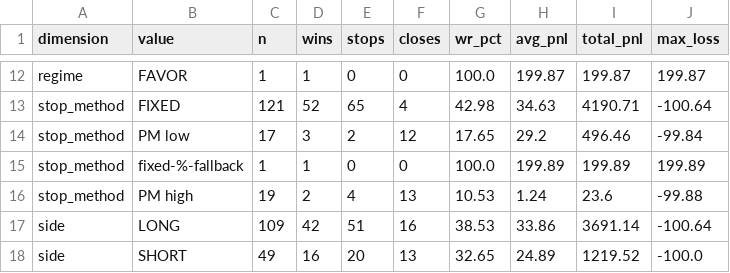
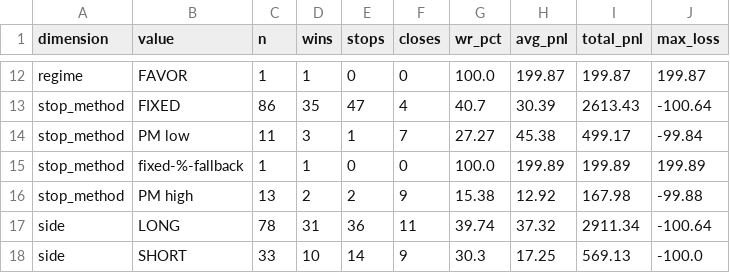
Before and after one commit to ideggplant/fem-dashboard, a CSV file: scans/fem_attribution_2026-05-07.csv, drawn as a sheet; only a part is shown, gaps mark what is left out; the diff covers the shown part only; the diff names each change by its address in the sheet, - before the commit and + after, or states it on an @@ line.

```diff
--- a/scans/fem_attribution_2026-05-07.csv
+++ b/scans/fem_attribution_2026-05-07.csv
-C13 (n): 121
+C13 (n): 86
-D13 (wins): 52
+D13 (wins): 35
-E13 (stops): 65
+E13 (stops): 47
-G13 (wr_pct): 42.98
+G13 (wr_pct): 40.7
-H13 (avg_pnl): 34.63
+H13 (avg_pnl): 30.39
-I13 (total_pnl): 4190.71
+I13 (total_pnl): 2613.43
-C14 (n): 17
+C14 (n): 11
-E14 (stops): 2
+E14 (stops): 1
-F14 (closes): 12
+F14 (closes): 7
-G14 (wr_pct): 17.65
+G14 (wr_pct): 27.27
-H14 (avg_pnl): 29.2
+H14 (avg_pnl): 45.38
-I14 (total_pnl): 496.46
+I14 (total_pnl): 499.17
-C16 (n): 19
+C16 (n): 13
-E16 (stops): 4
+E16 (stops): 2
-F16 (closes): 13
+F16 (closes): 9
-G16 (wr_pct): 10.53
+G16 (wr_pct): 15.38
-H16 (avg_pnl): 1.24
+H16 (avg_pnl): 12.92
-I16 (total_pnl): 23.6
+I16 (total_pnl): 167.98
-C17 (n): 109
+C17 (n): 78
-D17 (wins): 42
+D17 (wins): 31
-E17 (stops): 51
+E17 (stops): 36
-F17 (closes): 16
+F17 (closes): 11
-G17 (wr_pct): 38.53
+G17 (wr_pct): 39.74
-H17 (avg_pnl): 33.86
+H17 (avg_pnl): 37.32
-I17 (total_pnl): 3691.14
+I17 (total_pnl): 2911.34
-C18 (n): 49
+C18 (n): 33
-D18 (wins): 16
+D18 (wins): 10
-E18 (stops): 20
+E18 (stops): 14
-F18 (closes): 13
+F18 (closes): 9
-G18 (wr_pct): 32.65
+G18 (wr_pct): 30.3
-H18 (avg_pnl): 24.89
+H18 (avg_pnl): 17.25
-I18 (total_pnl): 1219.52
+I18 (total_pnl): 569.13
```
Also changed, not shown: 3 added rows, 3 removed rows and 82 edited cells elsewhere in this file.
